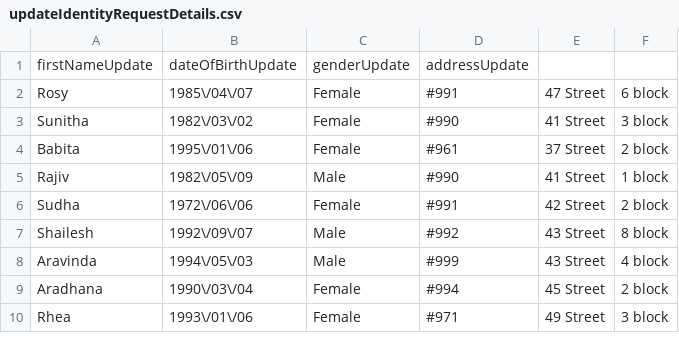
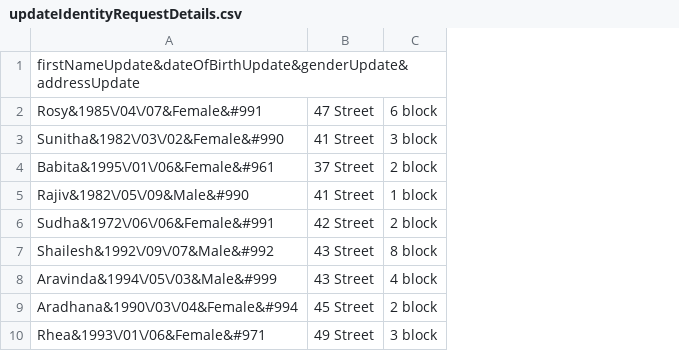
Before and after one commit to nihallakshmankonchady/performance-test-scripts, a CSV file: commons/id-repository/support-files/updateIdentityRequestDetails.csv, drawn as a sheet; removed rows and columns are numbered as before the commit, all else as after; the diff names each change by its address in the sheet, - before the commit and + after, or states it on an @@ line.

Commit message:
Add files via upload

```diff
--- a/commons/id-repository/support-files/updateIdentityRequestDetails.csv
+++ b/commons/id-repository/support-files/updateIdentityRequestDetails.csv
-column A, rows 1-10: firstNameUpdate | Rosy | Sunitha | Babita | Rajiv | Sudha | Shailesh | Aravinda | Aradhana | Rhea
-column B, rows 1-10: dateOfBirthUpdate | 1985\/04\/07 | 1982\/03\/02 | 1995\/01\/06 | 1982\/05\/09 | 1972\/06\/06 | 1992\/09\/07 | 1994\/05\/03 | 1990\/03\/04 | 1993\/01\/06
-column C, rows 1-10: genderUpdate | Female | Female | Female | Male | Female | Male | Male | Female | Female
-column D, rows 1-10: addressUpdate | #991 | #990 | #961 | #990 | #991 | #992 | #999 | #994 | #971
+column A, rows 1-10: firstNameUpdate&dateOfBirthUpdate&genderUpdate&addressUpdate | Rosy&1985\/04\/07&Female&#991 | Sunitha&1982\/03\/02&Female&#990 | Babita&1995\/01\/06&Female&#961 | Rajiv&1982\/05\/09&Male&#990 | Sudha&1972\/06\/06&Female&#991 | Shailesh&1992\/09\/07&Male&#992 | Aravinda&1994\/05\/03&Male&#999 | Aradhana&1990\/03\/04&Female&#994 | Rhea&1993\/01\/06&Female&#971
```
